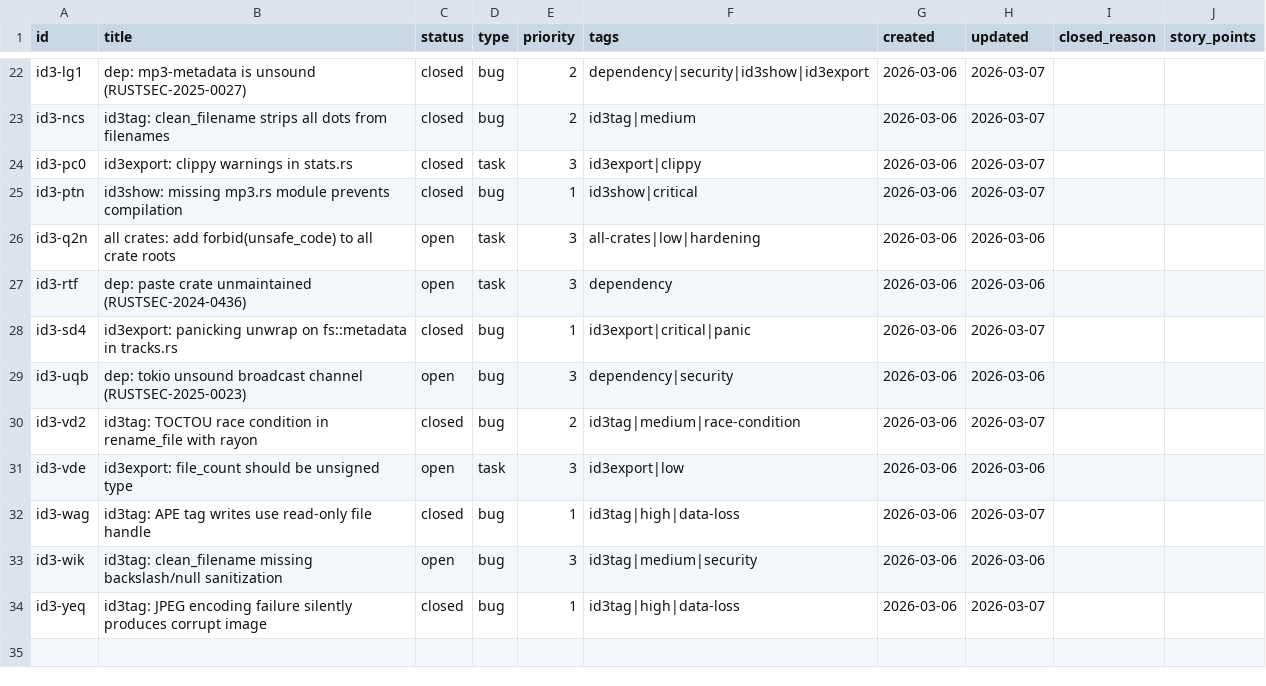
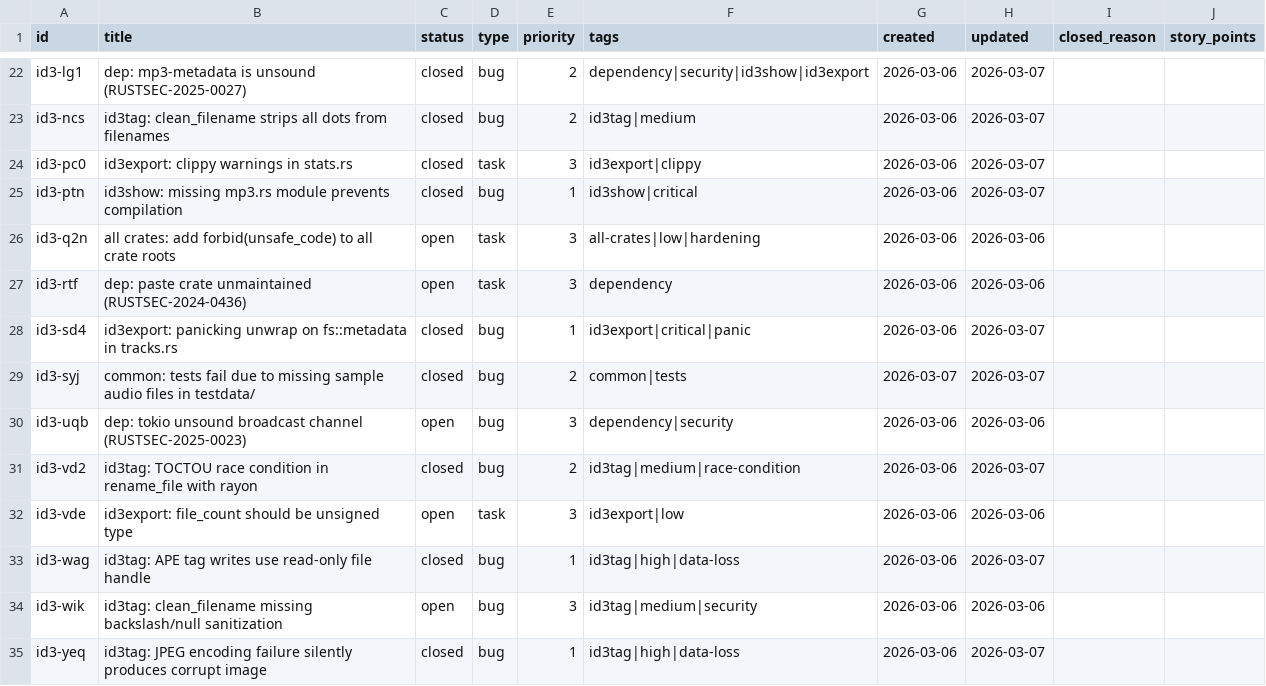
Before and after one commit to evensolberg/id3tools, a CSV file: .crumbs/index.csv, drawn as a sheet; only a part is shown, gaps mark what is left out; the diff names each change by its address in the sheet, - before the commit and + after, or states it on an @@ line.

```diff
--- a/.crumbs/index.csv
+++ b/.crumbs/index.csv
+row 29: id3-syj | common: tests fail due to missing sample audio files in testdata/ | closed | bug | 2 | common|tests | 2026-03-07 | 2026-03-07
```
Also changed, not shown: 3 other files.
